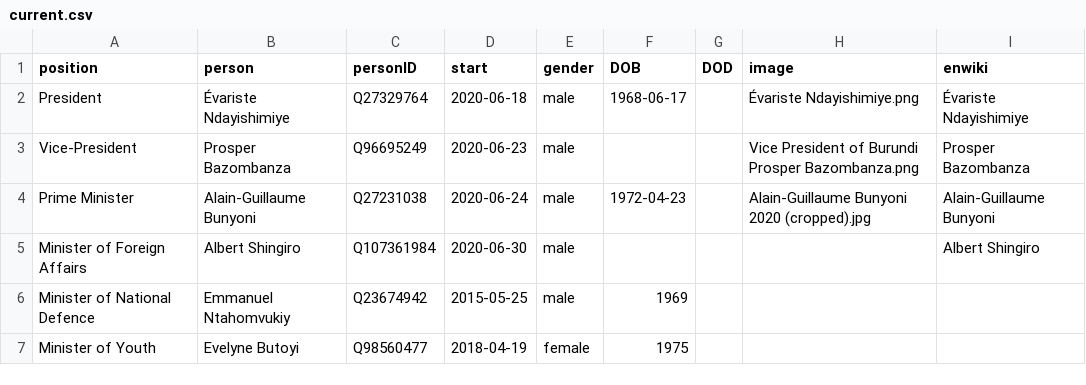
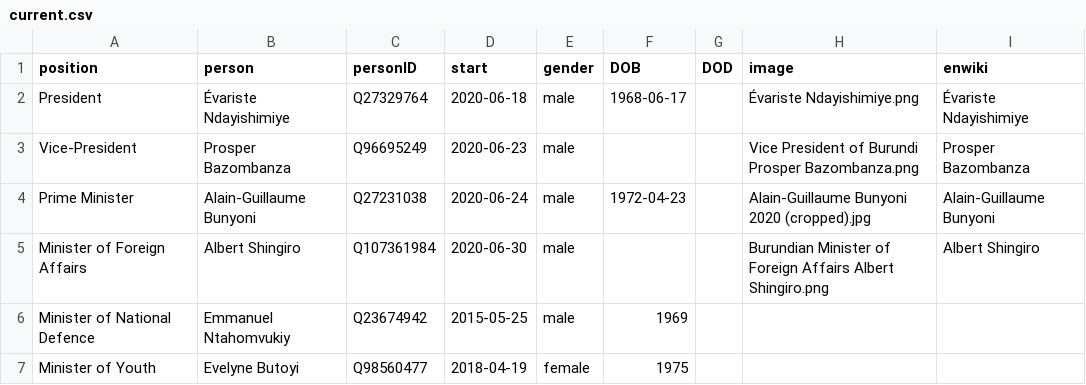
Before and after one commit to every-politician-scrapers/burundi-ministers, a CSV file: html/current.csv, drawn as a sheet.

```diff
--- a/html/current.csv
+++ b/html/current.csv
@@ -4,3 +4,3 @@ Vice-President,Prosper Bazombanza,Q96695249,2020-06-23,male,,,Vice President of
 Prime Minister,Alain-Guillaume Bunyoni,Q27231038,2020-06-24,male,1972-04-23,,Alain-Guillaume Bunyoni 2020 (cropped).jpg,Alain-Guillaume Bunyoni
-Minister of Foreign Affairs,Albert Shingiro,Q107361984,2020-06-30,male,,,,Albert Shingiro
+Minister of Foreign Affairs,Albert Shingiro,Q107361984,2020-06-30,male,,,Burundian Minister of Foreign Affairs Albert Shingiro.png,Albert Shingiro
 Minister of National Defence,Emmanuel Ntahomvukiy,Q23674942,2015-05-25,male,1969,,,
```
Also changed, not shown: html/holders21.csv.
